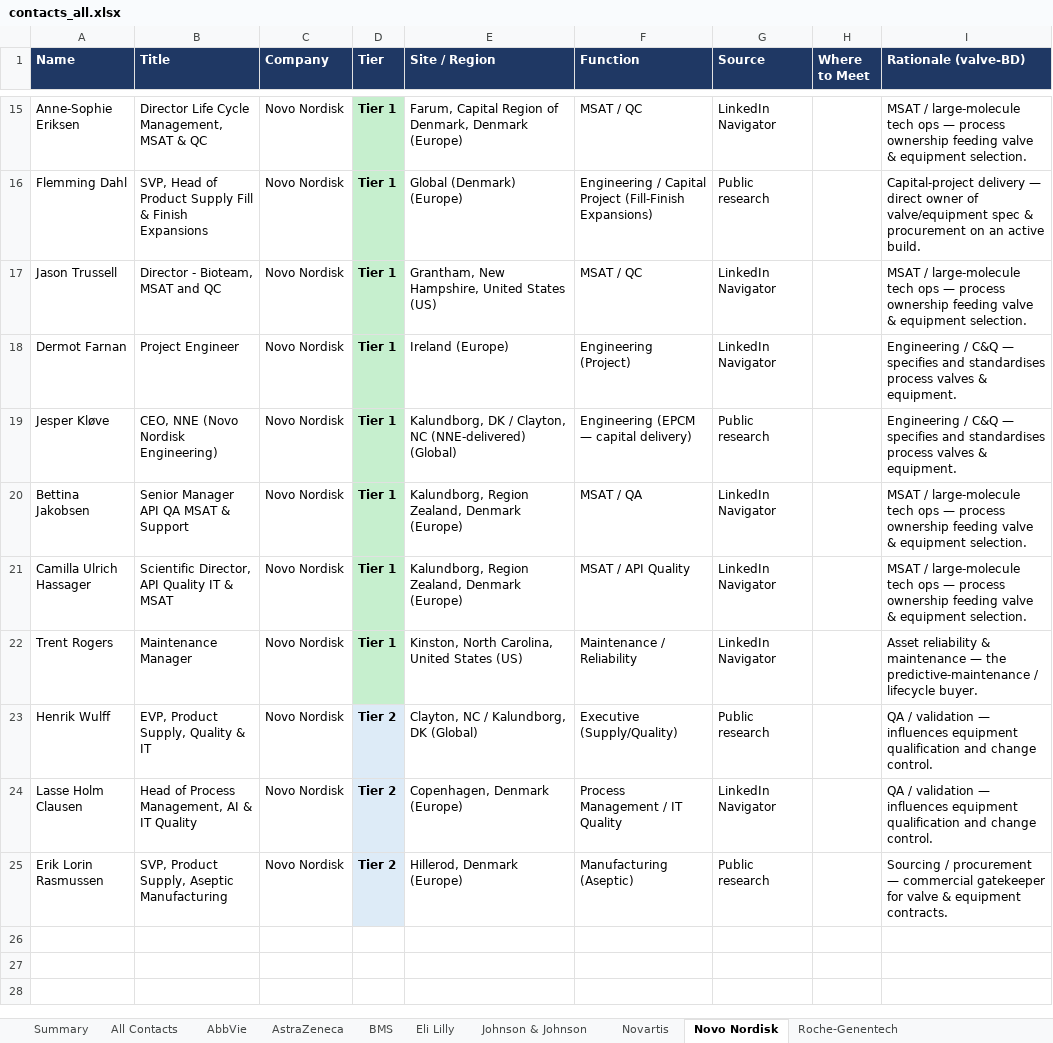
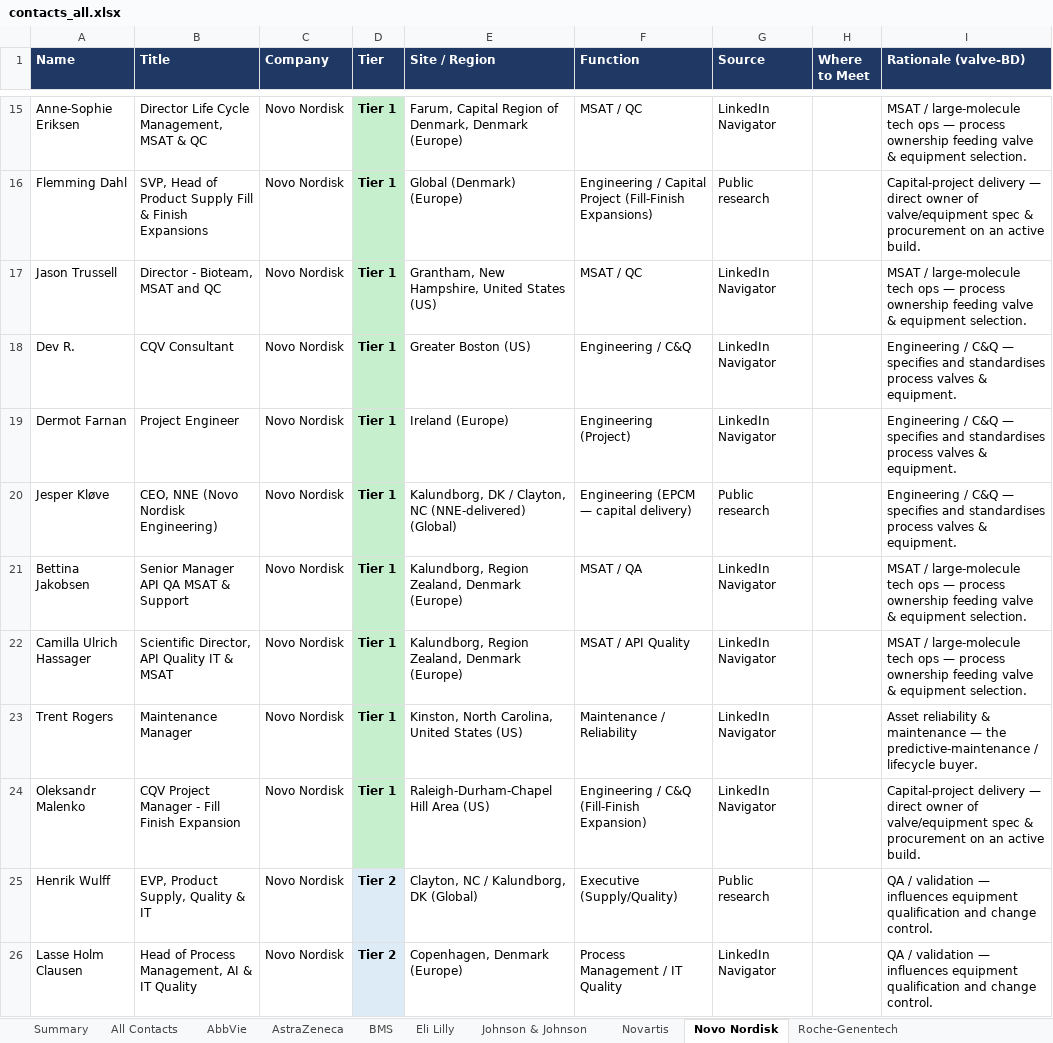
Before and after one commit to milescapper1-oss/claude-code, an Excel workbook: networkmap/data/contacts_all.xlsx, sheet Novo Nordisk, drawn as a sheet; only a part is shown, gaps mark what is left out; the shorter side is filled out with more unchanged rows; values as stored, in another font and other column widths than the file's, no borders; the diff names each change by its address in the sheet, - before the commit and + after, or states it on an @@ line.

```diff
--- a/networkmap/data/contacts_all.xlsx (sheet Novo Nordisk)
+++ b/networkmap/data/contacts_all.xlsx (sheet Novo Nordisk)
+row 18: Dev R. | CQV Consultant | Novo Nordisk | Tier 1 | Greater Boston (US) | Engineering / C&Q | LinkedIn Navigator |  | Engineering / C&Q — specifies and standardises process valves & equipment.
+row 24: Oleksandr Malenko | CQV Project Manager - Fill Finish Expansion | Novo Nordisk | Tier 1 | Raleigh-Durham-Chapel Hill Area (US) | Engineering / C&Q (Fill-Finish Expansion) | LinkedIn Navigator |  | Capital-project delivery — direct owner of valve/equipment spec & procurement on an active build.
```
Also changed, not shown: sheet All Contacts, sheet BMS, sheet Summary, sheet AbbVie, 3 other files.
